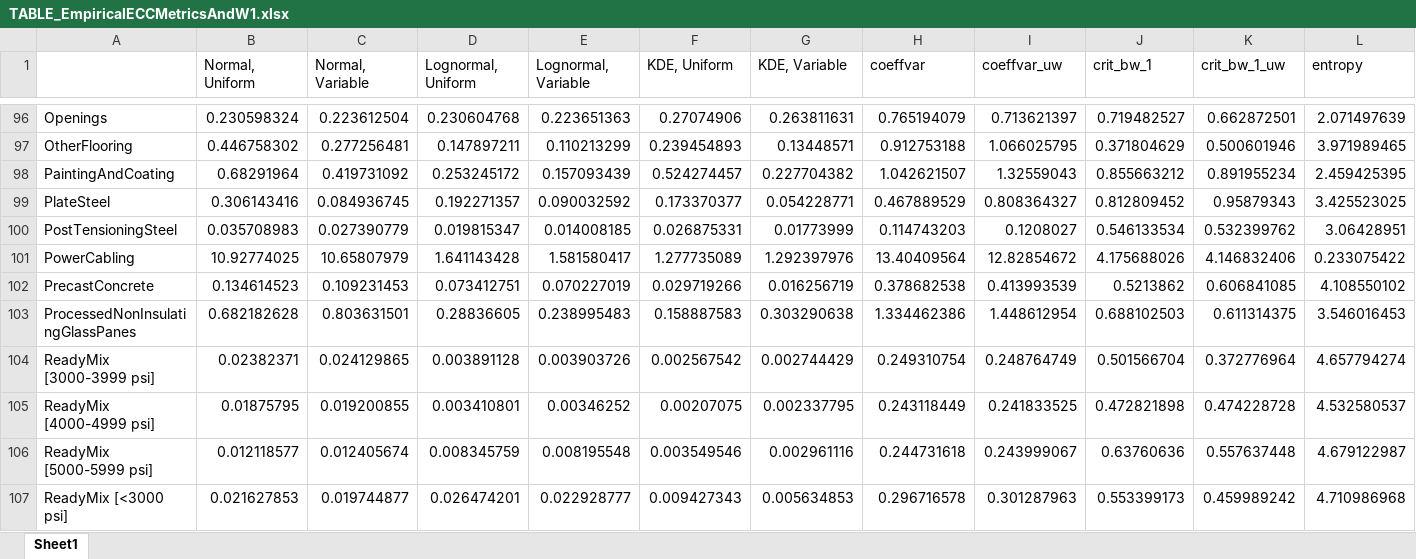
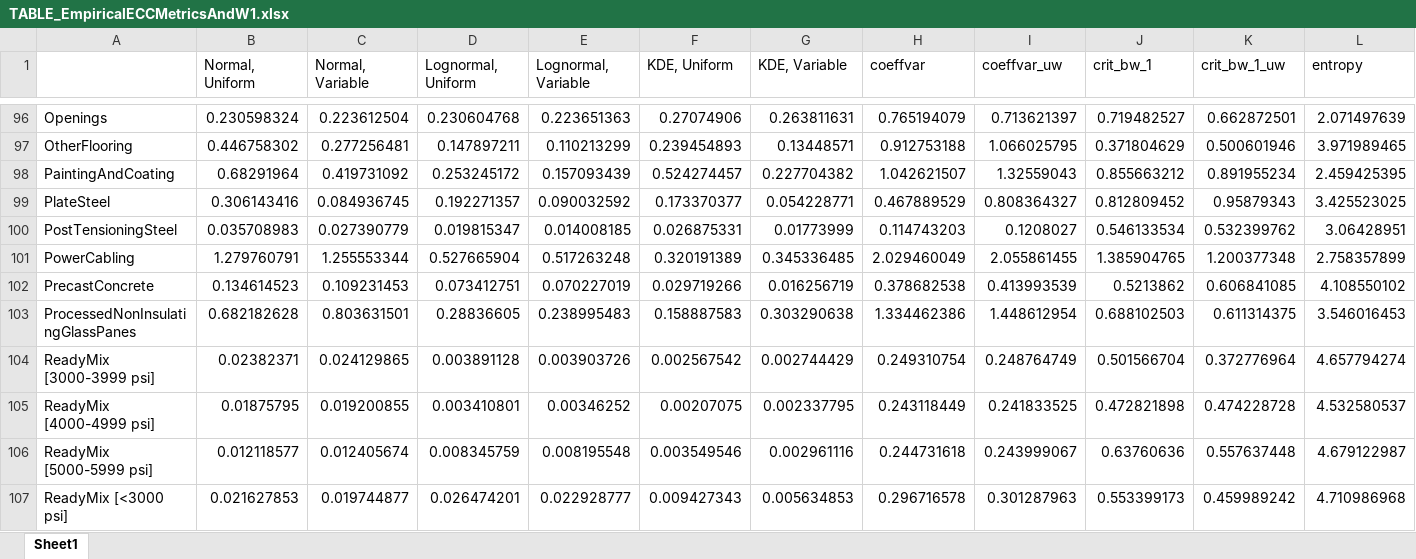
Before and after one commit to mtorres2941/CompareUQMethods, an Excel workbook: outputs/tables/TABLE_EmpiricalECCMetricsAndW1.xlsx, sheet Sheet1, drawn as a sheet; only a part is shown, gaps mark what is left out; values as stored, in another font and other column widths than the file's, no borders; the diff covers the shown part only; the diff names each change by its address in the sheet, - before the commit and + after, or states it on an @@ line.

```diff
--- a/outputs/tables/TABLE_EmpiricalECCMetricsAndW1.xlsx (sheet Sheet1)
+++ b/outputs/tables/TABLE_EmpiricalECCMetricsAndW1.xlsx (sheet Sheet1)
-B101 (Normal, Uniform): 10.92774025
+B101 (Normal, Uniform): 1.279760791
-C101 (Normal, Variable): 10.65807979
+C101 (Normal, Variable): 1.255553344
-D101 (Lognormal, Uniform): 1.641143428
+D101 (Lognormal, Uniform): 0.527665904
-E101 (Lognormal, Variable): 1.581580417
+E101 (Lognormal, Variable): 0.517263248
-F101 (KDE, Uniform): 1.277735089
+F101 (KDE, Uniform): 0.320191389
-G101 (KDE, Variable): 1.292397976
+G101 (KDE, Variable): 0.345336485
-H101 (coeffvar): 13.40409564
+H101 (coeffvar): 2.029460049
-I101 (coeffvar_uw): 12.82854672
+I101 (coeffvar_uw): 2.055861455
-J101 (crit_bw_1): 4.175688026
+J101 (crit_bw_1): 1.385904765
-K101 (crit_bw_1_uw): 4.146832406
+K101 (crit_bw_1_uw): 1.200377348
-L101 (entropy): 0.233075422
+L101 (entropy): 2.758357899
```
Also changed, not shown: 16 edited cells elsewhere in this sheet, outputs/tables/TABLE_EmpiricalECCMetrics.xlsx, 46 other files.
